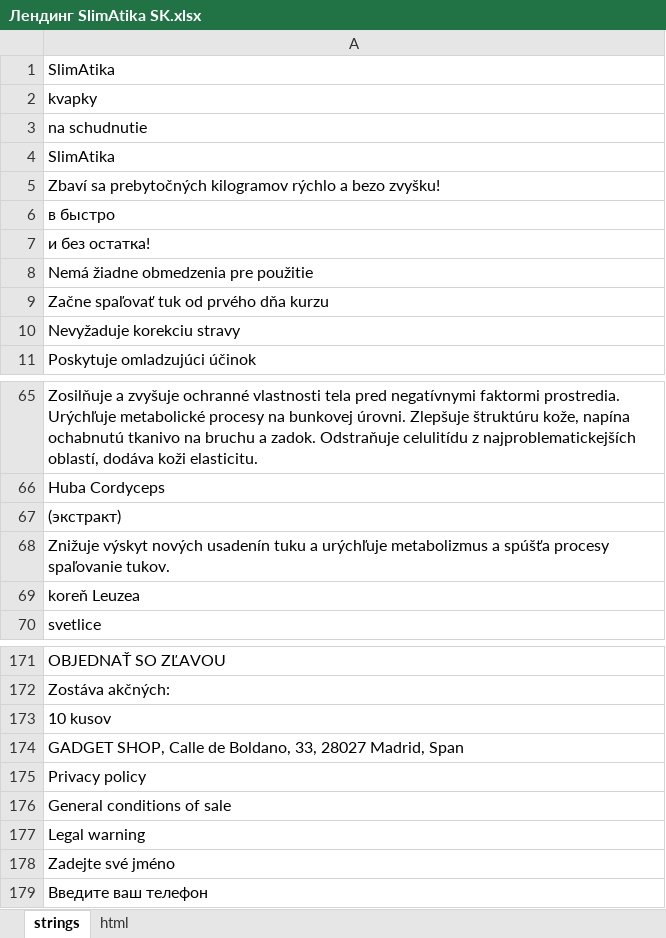
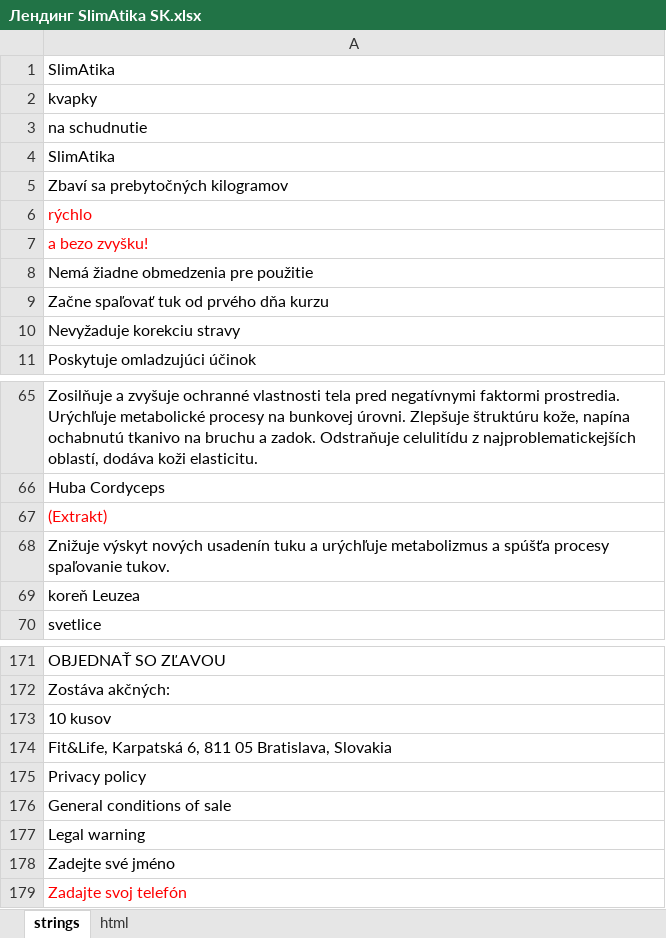
Before and after one commit to DanzigWebb/lands, an Excel workbook: SlimAtika/sk/Лендинг SlimAtika SK.xlsx, sheet strings, drawn as a sheet; only a part is shown, gaps mark what is left out; values as stored, in another font and other column widths than the file's, no borders; charts and pictures not drawn; the diff names each change by its address in the sheet, - before the commit and + after, or states it on an @@ line.

```diff
--- a/SlimAtika/sk/Лендинг SlimAtika SK.xlsx (sheet strings)
+++ b/SlimAtika/sk/Лендинг SlimAtika SK.xlsx (sheet strings)
-A5: Zbaví sa prebytočných kilogramov rýchlo a bezo zvyšku!
+A5: Zbaví sa prebytočných kilogramov
-A6: в быстро
+A6: rýchlo
-A6:A7 text colour: black
+A6:A7 text colour: #FF0000
-A7: и без остатка!
+A7: a bezo zvyšku!
-A67: (экстракт)
+A67: (Extrakt)
-A67 text colour: black
+A67 text colour: #FF0000
-A174: GADGET SHOP, Calle de Boldano, 33, 28027 Madrid, Span
+A174: Fit&Life, Karpatská 6, 811 05 Bratislava, Slovakia
-A179: Введите ваш телефон
+A179: Zadajte svoj telefón
-A179 text colour: black
+A179 text colour: #FF0000
```
Also changed, not shown: 1 other file.
